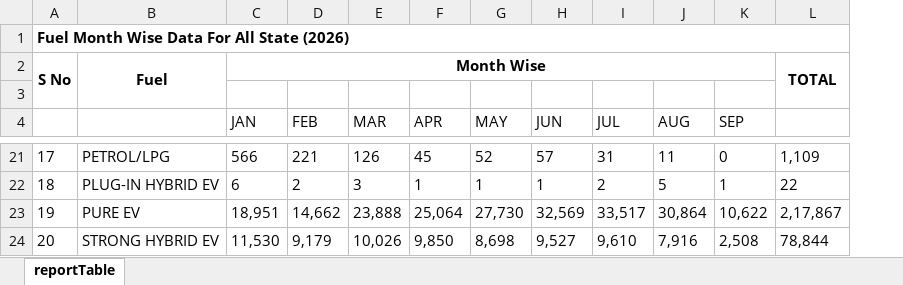
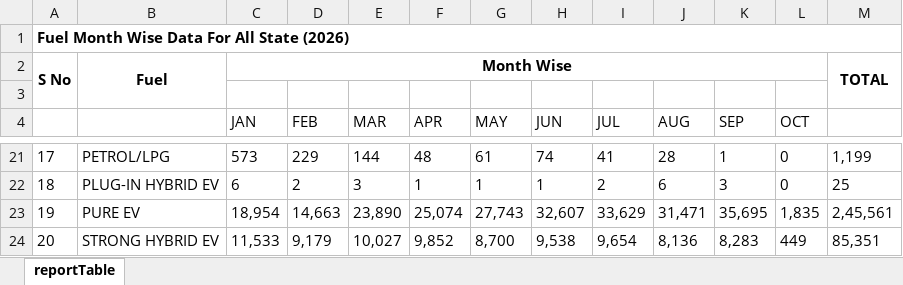
Before and after one commit to LeRaffl/LeRaffl-Gallery, an Excel workbook: data/raw/india/Whole_reportTable2026.xlsx, sheet reportTable, drawn as a sheet; only a part is shown, gaps mark what is left out; values as stored, in another font and other column widths than the file's, no borders; removed rows and columns are numbered as before the commit, all else as after; the diff covers the shown part only; the diff names each change by its address in the sheet, - before the commit and + after, or states it on an @@ line.

```diff
--- a/data/raw/india/Whole_reportTable2026.xlsx (sheet reportTable)
+++ b/data/raw/india/Whole_reportTable2026.xlsx (sheet reportTable)
-column L, row 2: TOTAL; rows 21-24: 1,109 | 22 | 2,17,867 | 78,844
+column L (OCT), rows 21-24: 0 | 0 | 1,835 | 449
+column M, row 2: TOTAL; rows 21-24: 1,199 | 25 | 2,45,561 | 85,351
-C21 (JAN): 566
+C21 (JAN): 573
-D21 (FEB): 221
+D21 (FEB): 229
-E21 (MAR): 126
+E21 (MAR): 144
-F21 (APR): 45
+F21 (APR): 48
-G21 (MAY): 52
+G21 (MAY): 61
-H21 (JUN): 57
+H21 (JUN): 74
-I21 (JUL): 31
+I21 (JUL): 41
-J21 (AUG): 11
+J21 (AUG): 28
-K21 (SEP): 0
+K21 (SEP): 1
-J22 (AUG): 5
+J22 (AUG): 6
-K22 (SEP): 1
+K22 (SEP): 3
-C23 (JAN): 18,951
+C23 (JAN): 18,954
-D23 (FEB): 14,662
+D23 (FEB): 14,663
-E23 (MAR): 23,888
+E23 (MAR): 23,890
-F23 (APR): 25,064
+F23 (APR): 25,074
-G23 (MAY): 27,730
+G23 (MAY): 27,743
-H23 (JUN): 32,569
+H23 (JUN): 32,607
-I23 (JUL): 33,517
+I23 (JUL): 33,629
-J23 (AUG): 30,864
+J23 (AUG): 31,471
-K23 (SEP): 10,622
+K23 (SEP): 35,695
-C24 (JAN): 11,530
+C24 (JAN): 11,533
-E24 (MAR): 10,026
+E24 (MAR): 10,027
-F24 (APR): 9,850
+F24 (APR): 9,852
-G24 (MAY): 8,698
+G24 (MAY): 8,700
-H24 (JUN): 9,527
+H24 (JUN): 9,538
-I24 (JUL): 9,610
+I24 (JUL): 9,654
-J24 (AUG): 7,916
+J24 (AUG): 8,136
-K24 (SEP): 2,508
+K24 (SEP): 8,283
```
Also changed, not shown: 103 edited cells elsewhere in this sheet, 1 other file.
